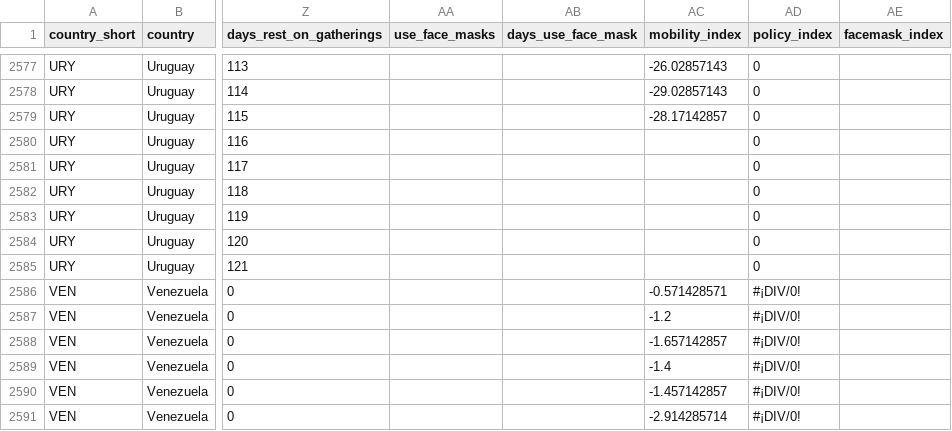
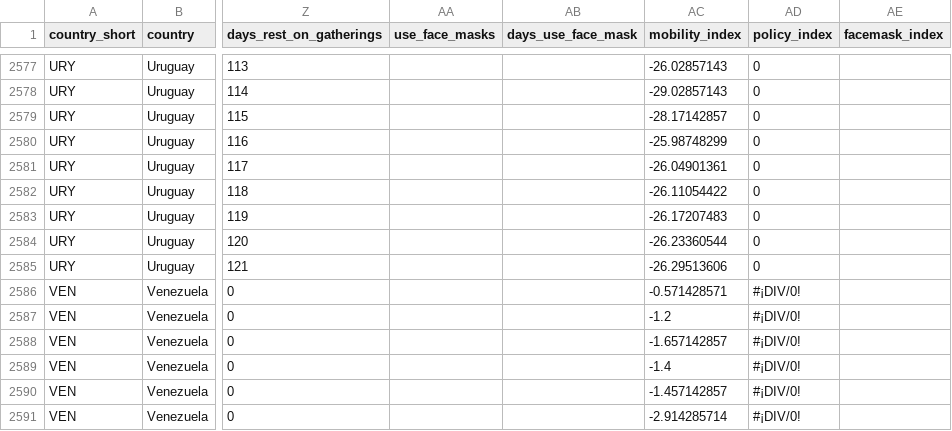
Before and after one commit to annel05/covid_latam, a CSV file: data/latam_latest.csv, drawn as a sheet; only a part is shown, gaps mark what is left out; the diff names each change by its address in the sheet, - before the commit and + after, or states it on an @@ line.

Commit message:
Add files via upload

```diff
--- a/data/latam_latest.csv
+++ b/data/latam_latest.csv
-AC2580 (mobility_index): (empty)
+AC2580 (mobility_index): -25.98748299
-AC2581 (mobility_index): (empty)
+AC2581 (mobility_index): -26.04901361
-AC2582 (mobility_index): (empty)
+AC2582 (mobility_index): -26.11054422
-AC2583 (mobility_index): (empty)
+AC2583 (mobility_index): -26.17207483
-AC2584 (mobility_index): (empty)
+AC2584 (mobility_index): -26.23360544
-AC2585 (mobility_index): (empty)
+AC2585 (mobility_index): -26.29513606
```
